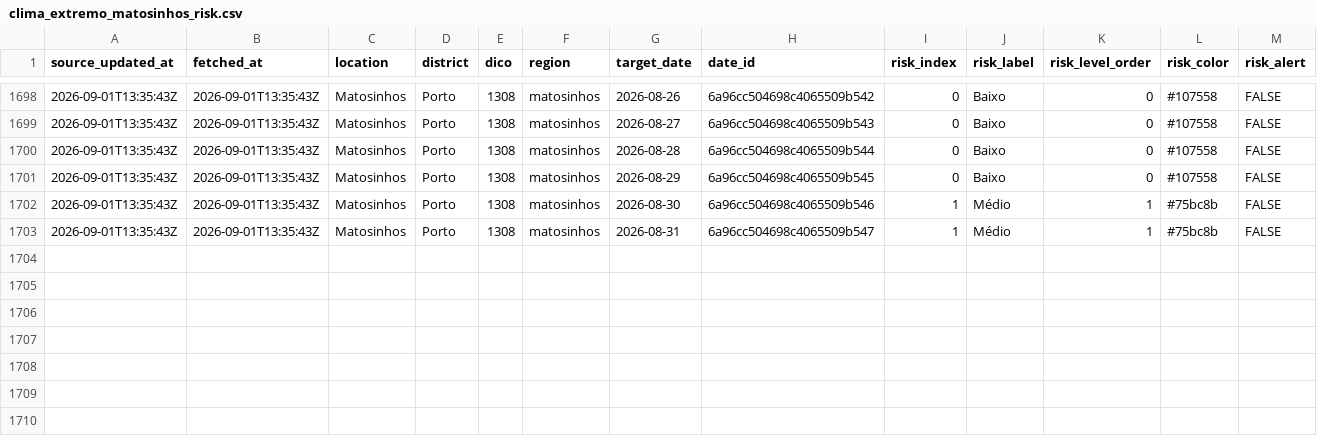
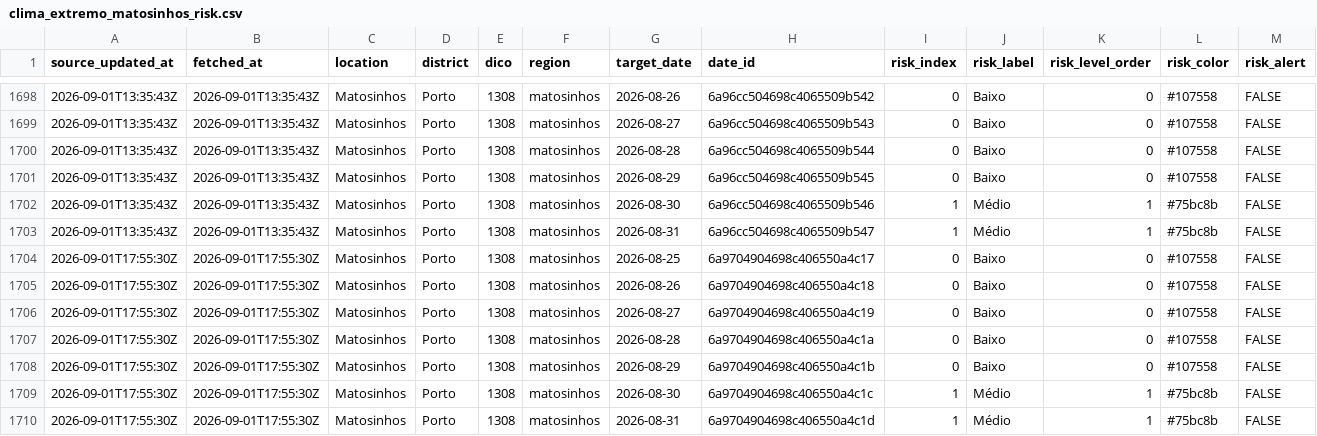
Before and after one commit to DBLQA90/qualar_matosinhos, a CSV file: data/clima_extremo_matosinhos_risk.csv, drawn as a sheet; only a part is shown, gaps mark what is left out; rows hold the shown columns only; the diff names each change by its address in the sheet, - before the commit and + after, or states it on an @@ line.

```diff
--- a/data/clima_extremo_matosinhos_risk.csv
+++ b/data/clima_extremo_matosinhos_risk.csv
+row 1704: 2026-09-01T17:55:30Z | 2026-09-01T17:55:30Z | Matosinhos | Porto | 1308 | matosinhos | 2026-08-25 | 6a9704904698c406550a4c17 | 0 | Baixo | 0 | #107558 | FALSE
+row 1705: 2026-09-01T17:55:30Z | 2026-09-01T17:55:30Z | Matosinhos | Porto | 1308 | matosinhos | 2026-08-26 | 6a9704904698c406550a4c18 | 0 | Baixo | 0 | #107558 | FALSE
+row 1706: 2026-09-01T17:55:30Z | 2026-09-01T17:55:30Z | Matosinhos | Porto | 1308 | matosinhos | 2026-08-27 | 6a9704904698c406550a4c19 | 0 | Baixo | 0 | #107558 | FALSE
+row 1707: 2026-09-01T17:55:30Z | 2026-09-01T17:55:30Z | Matosinhos | Porto | 1308 | matosinhos | 2026-08-28 | 6a9704904698c406550a4c1a | 0 | Baixo | 0 | #107558 | FALSE
+row 1708: 2026-09-01T17:55:30Z | 2026-09-01T17:55:30Z | Matosinhos | Porto | 1308 | matosinhos | 2026-08-29 | 6a9704904698c406550a4c1b | 0 | Baixo | 0 | #107558 | FALSE
+row 1709: 2026-09-01T17:55:30Z | 2026-09-01T17:55:30Z | Matosinhos | Porto | 1308 | matosinhos | 2026-08-30 | 6a9704904698c406550a4c1c | 1 | Médio | 1 | #75bc8b | FALSE
+row 1710: 2026-09-01T17:55:30Z | 2026-09-01T17:55:30Z | Matosinhos | Porto | 1308 | matosinhos | 2026-08-31 | 6a9704904698c406550a4c1d | 1 | Médio | 1 | #75bc8b | FALSE
```
Also changed, not shown: data/ipma_matosinhos_station_observations.csv, data/openmeteo_matosinhos_extraction_status.csv, 18 other files.
